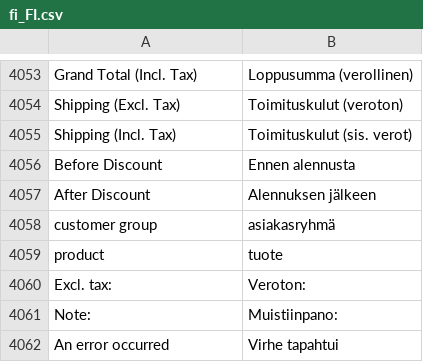
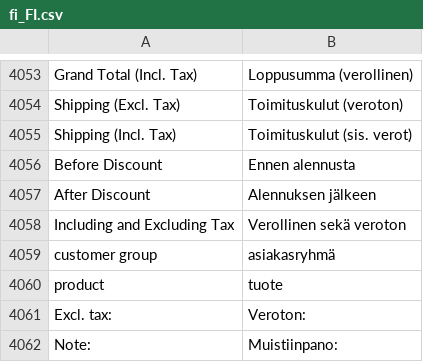
Before and after one commit to magento-l10n/language-fi_FI, a CSV file: fi_FI.csv, drawn as a sheet; only a part is shown, gaps mark what is left out; the shorter side is filled out with more unchanged rows; the diff names each change by its address in the sheet, - before the commit and + after, or states it on an @@ line.

Commit message:
Updating translations from Crowdin.

```diff
--- a/fi_FI.csv
+++ b/fi_FI.csv
+row 4058: Including and Excluding Tax | Verollinen sekä veroton
```
Also changed, not shown: 1 other file.
